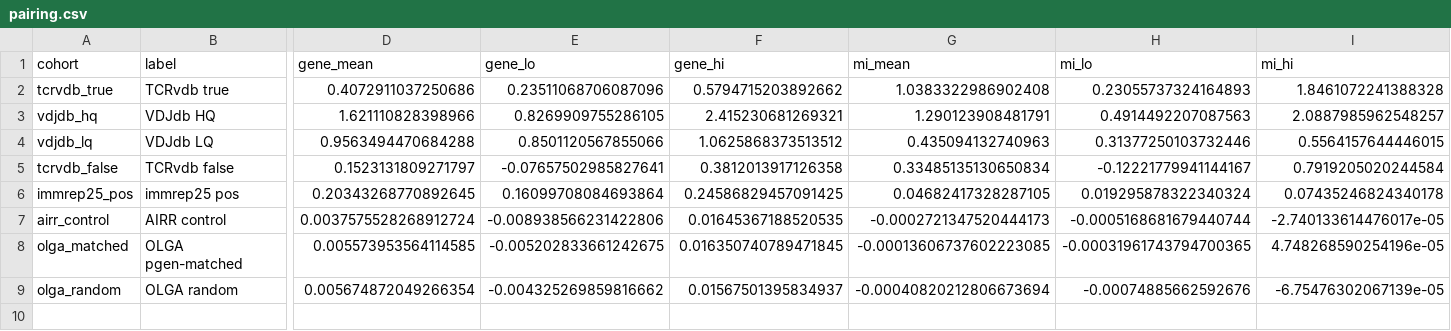
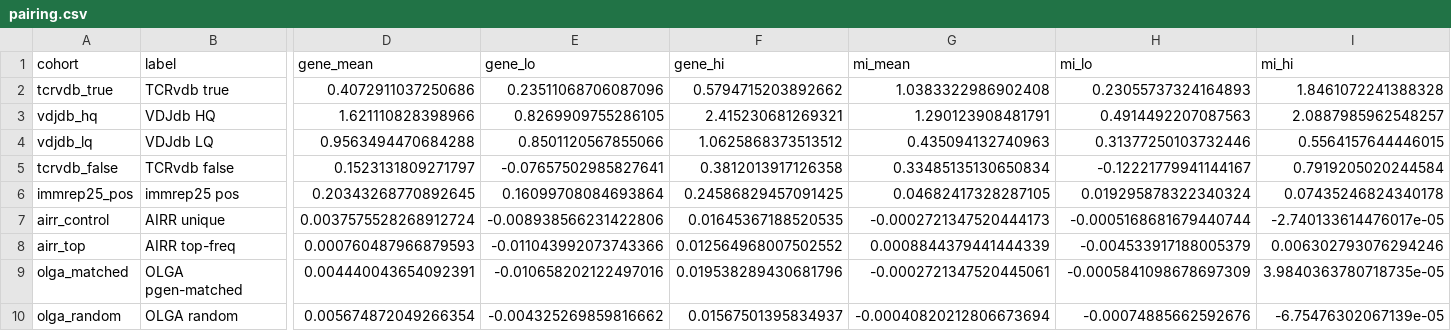
Before and after one commit to repseq/2026-immrep25-audit, a CSV file: results/pairing.csv, drawn as a sheet; only a part is shown, gaps mark what is left out; addresses are those after the commit; rows hold the shown columns only; the diff names each change by its address in the sheet, - before the commit and + after, or states it on an @@ line.

```diff
--- a/results/pairing.csv
+++ b/results/pairing.csv
-B7 (label): AIRR control
+B7 (label): AIRR unique
+row 8: airr_top | AIRR top-freq | 0.000760487966879593 | -0.011043992073743366 | 0.012564968007502552 | 0.0008844379441444339 | -0.004533917188005379 | 0.006302793076294246
-D9 (gene_mean): 0.005573953564114585
+D9 (gene_mean): 0.004440043654092391
-E9 (gene_lo): -0.005202833661242675
+E9 (gene_lo): -0.010658202122497016
-F9 (gene_hi): 0.016350740789471845
+F9 (gene_hi): 0.019538289430681796
-G9 (mi_mean): -0.00013606737602223085
+G9 (mi_mean): -0.0002721347520445061
-H9 (mi_lo): -0.00031961743794700365
+H9 (mi_lo): -0.0005841098678697309
-I9 (mi_hi): 4.748268590254196e-05
+I9 (mi_hi): 3.9840363780718735e-05
```
Also changed, not shown: results/counts.csv, results/graph_stats.csv, 41 other files.
